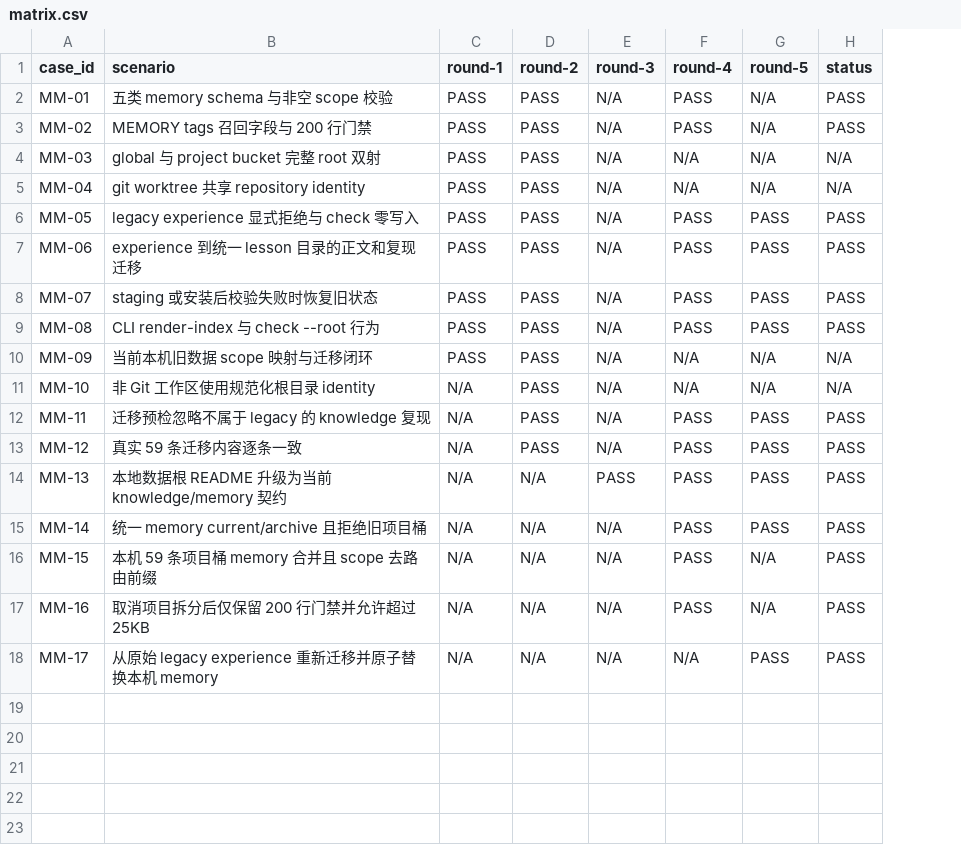
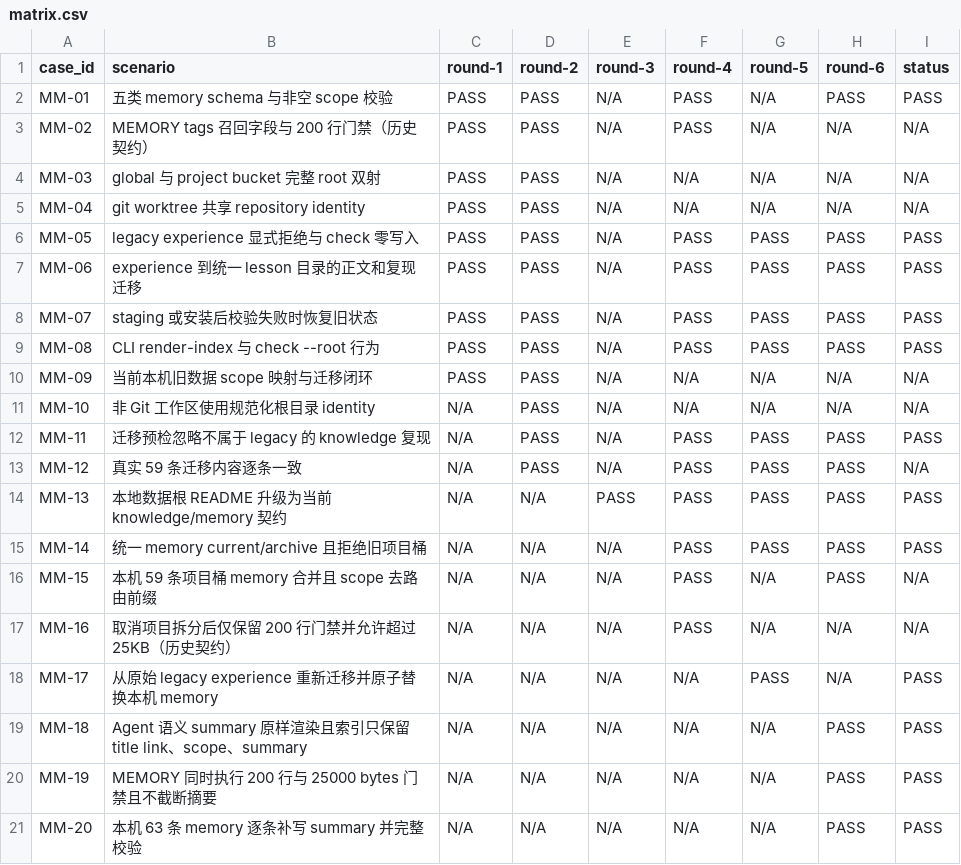
Before and after one commit to zzusp/agent-self-improving, a CSV file: docs/acceptance/memory-model/matrix.csv, drawn as a sheet; addresses are those after the commit; the diff names each change by its address in the sheet, - before the commit and + after, or states it on an @@ line.

```diff
--- a/docs/acceptance/memory-model/matrix.csv
+++ b/docs/acceptance/memory-model/matrix.csv
+column H (round-6), rows 2-18: PASS | N/A | N/A | N/A | PASS | PASS | PASS | PASS | N/A | N/A | PASS | PASS | PASS | PASS | PASS | N/A | N/A
-B3 (scenario): MEMORY tags 召回字段与 200 行门禁
+B3 (scenario): MEMORY tags 召回字段与 200 行门禁（历史契约）
-I3 (status): PASS
+I3 (status): N/A
-I13 (status): PASS
+I13 (status): N/A
-I16:I17 (status): PASS
+I16:I17 (status): N/A
-B17 (scenario): 取消项目拆分后仅保留 200 行门禁并允许超过 25KB
+B17 (scenario): 取消项目拆分后仅保留 200 行门禁并允许超过 25KB（历史契约）
+row 19: MM-18 | Agent 语义 summary 原样渲染且索引只保留 title link、scope、summary | N/A | N/A | N/A | N/A | N/A | PASS | PASS
+row 20: MM-19 | MEMORY 同时执行 200 行与 25000 bytes 门禁且不截断摘要 | N/A | N/A | N/A | N/A | N/A | PASS | PASS
+row 21: MM-20 | 本机 63 条 memory 逐条补写 summary 并完整校验 | N/A | N/A | N/A | N/A | N/A | PASS | PASS
```
Also changed, not shown: 10 other files.
